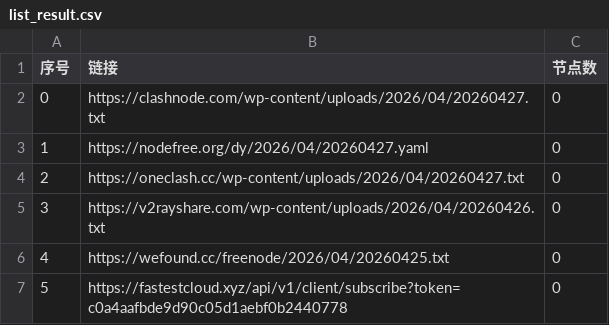
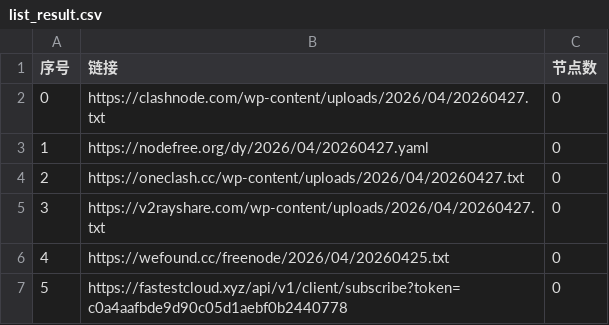
Before and after one commit to hellojimlee/AutoMergePublicNodes, a CSV file: list_result.csv, drawn as a sheet; only a part is shown.

```diff
--- a/list_result.csv
+++ b/list_result.csv
@@ -4,3 +4,3 @@
 2,https://oneclash.cc/wp-content/uploads/2026/04/20260427.txt,0
-3,https://v2rayshare.com/wp-content/uploads/2026/04/20260426.txt,0
+3,https://v2rayshare.com/wp-content/uploads/2026/04/20260427.txt,0
 4,https://wefound.cc/freenode/2026/04/20260425.txt,0
```
Also changed, not shown: 4 other files.
